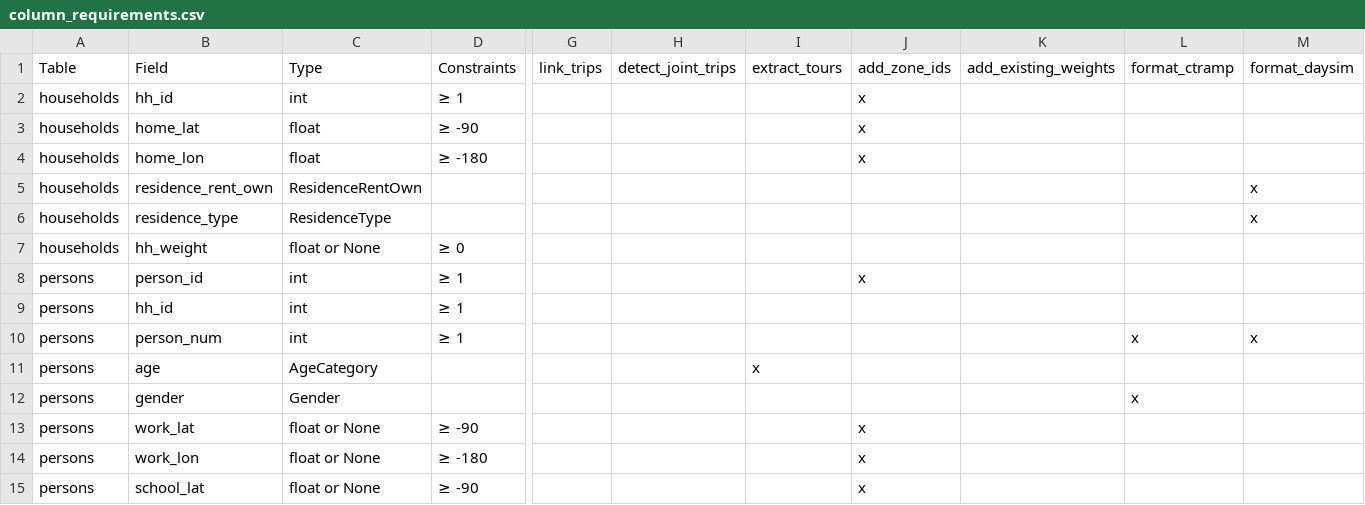
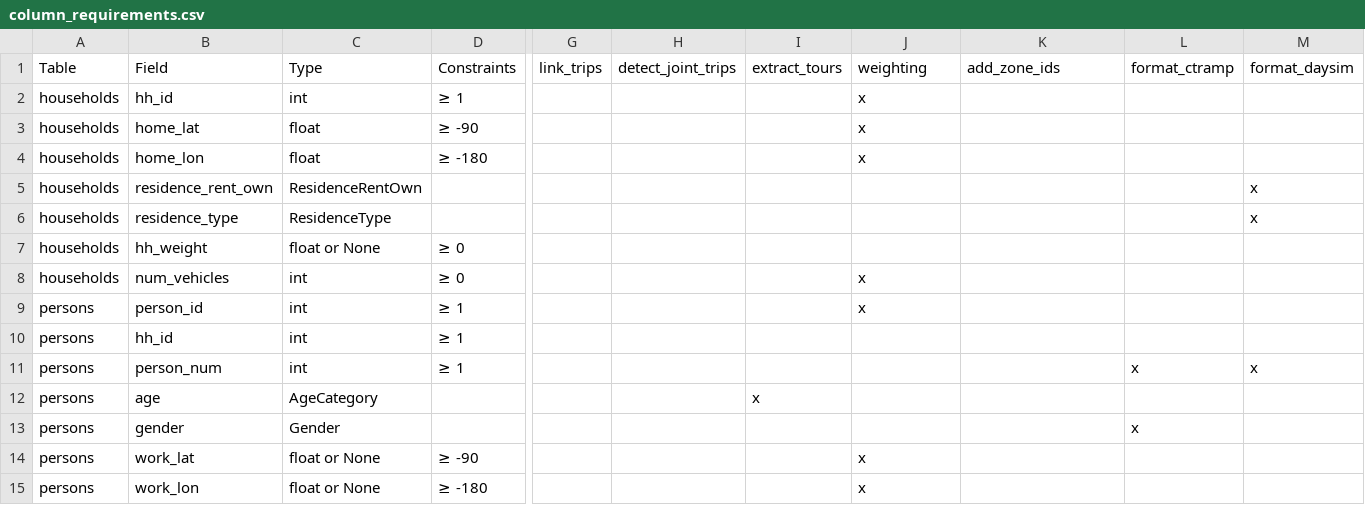
Before and after one commit to BayAreaMetro/travel-diary-survey-tools, a CSV file: docs/column_requirements.csv, drawn as a sheet; only a part is shown, gaps mark what is left out; the shorter side is filled out with more unchanged rows; rows hold the shown columns only; the diff names each change by its address in the sheet, - before the commit and + after, or states it on an @@ line.

```diff
--- a/docs/column_requirements.csv
+++ b/docs/column_requirements.csv
-J1: add_zone_ids
+J1: weighting
-K1: add_existing_weights
+K1: add_zone_ids
+row 8: households | num_vehicles | int | ≥ 0 |  |  |  | x
```
Also changed, not shown: 27 other files.
